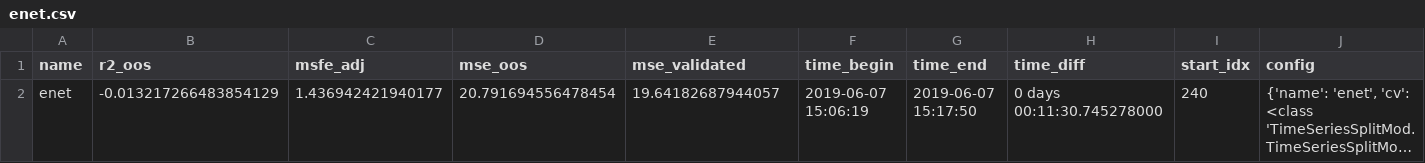
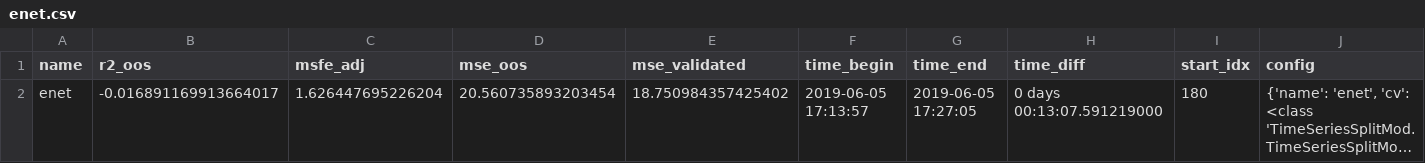
Before and after one commit to paveles/Machine_Learning_and_Equity_Index_Returns, a CSV file: out/rolling/models/enet.csv, drawn as a sheet; only a part is shown; long unchanged cells end in …; the diff names each change by its address in the sheet, - before the commit and + after, or states it on an @@ line.

Commit message:
Try enet rolling 180 24 - bad resuls

```diff
--- a/out/rolling/models/enet.csv
+++ b/out/rolling/models/enet.csv
-B2 (r2_oos): -0.013217266483854129
+B2 (r2_oos): -0.016891169913664017
-C2 (msfe_adj): 1.436942421940177
+C2 (msfe_adj): 1.626447695226204
-D2 (mse_oos): 20.791694556478454
+D2 (mse_oos): 20.560735893203454
-E2 (mse_validated): 19.64182687944057
+E2 (mse_validated): 18.750984357425402
-F2 (time_begin): 2019-06-07 15:06:19
+F2 (time_begin): 2019-06-05 17:13:57
-G2 (time_end): 2019-06-07 15:17:50
+G2 (time_end): 2019-06-05 17:27:05
-H2 (time_diff): 0 days 00:11:30.745278000
+H2 (time_diff): 0 days 00:13:07.591219000
-I2 (start_idx): 240
+I2 (start_idx): 180
```
Also changed, not shown: out/rolling/models/enet_predictions.csv, 7 other files.
